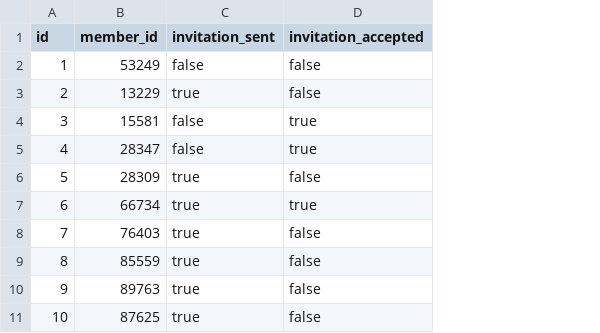
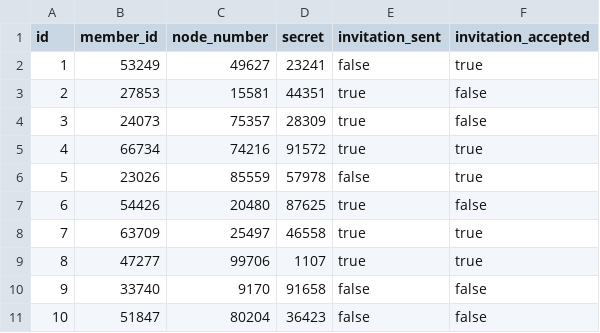
Before and after one commit to omoniyi24/AgriMint-Backend, a CSV file: src/main/resources/config/liquibase/fake-data/guardian.csv, drawn as a sheet; addresses are those after the commit; the diff names each change by its address in the sheet, - before the commit and + after, or states it on an @@ line.

Commit message:
comsume fedimint create guardian API

```diff
--- a/src/main/resources/config/liquibase/fake-data/guardian.csv
+++ b/src/main/resources/config/liquibase/fake-data/guardian.csv
+column C (node_number), rows 2-11: 49627 | 15581 | 75357 | 74216 | 85559 | 20480 | 25497 | 99706 | 9170 | 80204
+column D (secret), rows 2-11: 23241 | 44351 | 28309 | 91572 | 57978 | 87625 | 46558 | 1107 | 91658 | 36423
-F2 (invitation_accepted): false
+F2 (invitation_accepted): true
-B3 (member_id): 13229
+B3 (member_id): 27853
-B4 (member_id): 15581
+B4 (member_id): 24073
-E4:E5 (invitation_sent): false
+E4:E5 (invitation_sent): true
-F4 (invitation_accepted): true
+F4 (invitation_accepted): false
-B5 (member_id): 28347
+B5 (member_id): 66734
-B6 (member_id): 28309
+B6 (member_id): 23026
-E6 (invitation_sent): true
+E6 (invitation_sent): false
-F6 (invitation_accepted): false
+F6 (invitation_accepted): true
-B7 (member_id): 66734
+B7 (member_id): 54426
-F7 (invitation_accepted): true
+F7 (invitation_accepted): false
-B8 (member_id): 76403
+B8 (member_id): 63709
-F8:F9 (invitation_accepted): false
+F8:F9 (invitation_accepted): true
-B9 (member_id): 85559
+B9 (member_id): 47277
-B10 (member_id): 89763
+B10 (member_id): 33740
-E10:E11 (invitation_sent): true
+E10:E11 (invitation_sent): false
-B11 (member_id): 87625
+B11 (member_id): 51847
```
Also changed, not shown: src/main/resources/config/liquibase/fake-data/member.csv, 25 other files.
